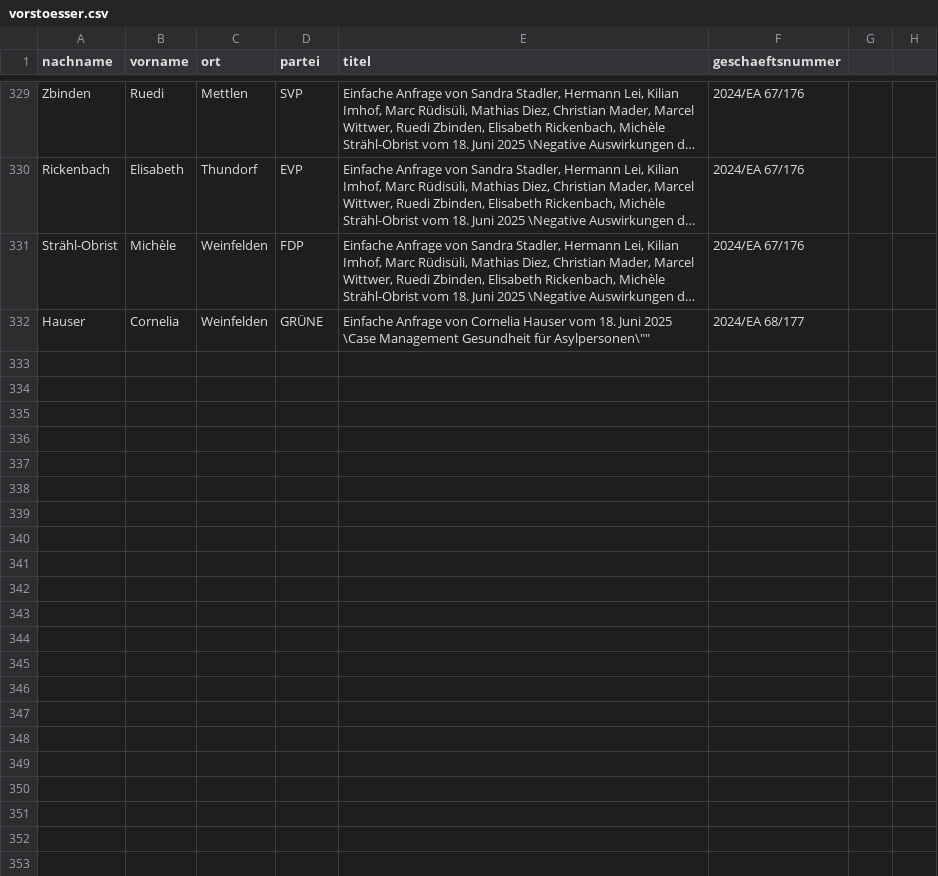
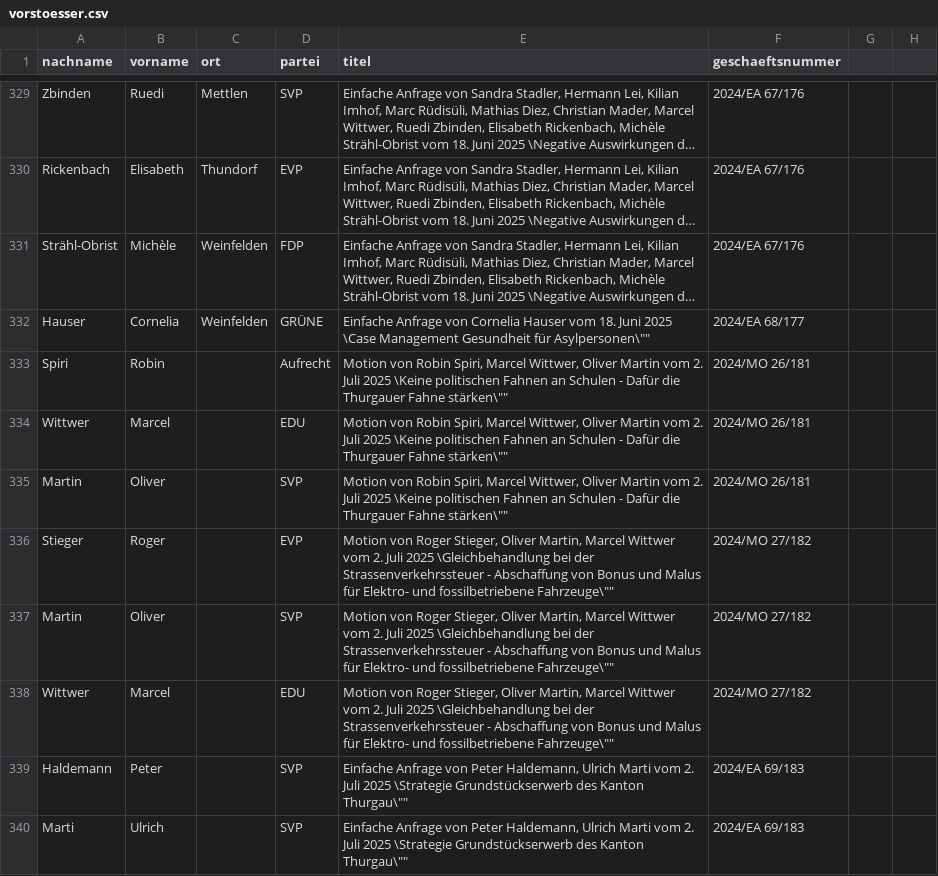
Before and after one commit to ogdtg/vorstossdaten_scrape, a CSV file: vorstoesser.csv, drawn as a sheet; only a part is shown, gaps mark what is left out; long unchanged cells end in …; the diff covers the shown part only.

```diff
--- a/vorstoesser.csv
+++ b/vorstoesser.csv
@@ -332 +332,9 @@
 "Hauser","Cornelia","Weinfelden","GRÜNE","Einfache Anfrage von Cornelia Hauser vom 18. Juni 2025 \"Case Management Gesundheit für Asylpersonen\"","2024/EA 68/177"
+"Spiri","Robin",,"Aufrecht","Motion von Robin Spiri, Marcel Wittwer, Oliver Martin vom 2. Juli 2025 \"Keine politischen Fahnen an Schulen - Dafür die Thurgauer Fahne stärken\"","2024/MO 26/181"
+"Wittwer","Marcel",,"EDU","Motion von Robin Spiri, Marcel Wittwer, Oliver Martin vom 2. Juli 2025 \"Keine politischen Fahnen an Schulen - Dafür die Thurgauer Fahne stärken\"","2024/MO 26/181"
+"Martin","Oliver",,"SVP","Motion von Robin Spiri, Marcel Wittwer, Oliver Martin vom 2. Juli 2025 \"Keine politischen Fahnen an Schulen - Dafür die Thurgauer Fahne stärken\"","2024/MO 26/181"
+"Stieger","Roger",,"EVP","Motion von Roger Stieger, Oliver Martin, Marcel Wittwer vom 2. Juli 2025 \"Gleichbehandlung bei der Strassenverkehrssteuer - Abschaffung von Bonus und Malus für Elektro- und fossilbetriebene Fahrzeuge\"","2024/MO 27/182"
+"Martin","Oliver",,"SVP","Motion von Roger Stieger, Oliver Martin, Marcel Wittwer vom 2. Juli 2025 \"Gleichbehandlung bei der Strassenverkehrssteuer - Abschaffung von Bonus und Malus für Elektro- und fossilbetriebene Fahrzeuge\"","2024/MO 27/182"
+"Wittwer","Marcel",,"EDU","Motion von Roger Stieger, Oliver Martin, Marcel Wittwer vom 2. Juli 2025 \"Gleichbehandlung bei der Strassenverkehrssteuer - Abschaffung von Bonus und Malus für Elektro- und fossilbetriebene Fahrzeuge\"","2024/MO 27/182"
+"Haldemann","Peter",,"SVP","Einfache Anfrage von Peter Haldemann, Ulrich Marti vom 2. Juli 2025 \"Strategie Grundstückserwerb des Kanton Thurgau\"","2024/EA 69/183"
+"Marti","Ulrich",,"SVP","Einfache Anfrage von Peter Haldemann, Ulrich Marti vom 2. Juli 2025 \"Strategie Grundstückserwerb des Kanton Thurgau\"","2024/EA 69/183"
```
Also changed, not shown: 7 added rows and 6 edited cells elsewhere in this file, geschaefte.csv, 2 other files.
